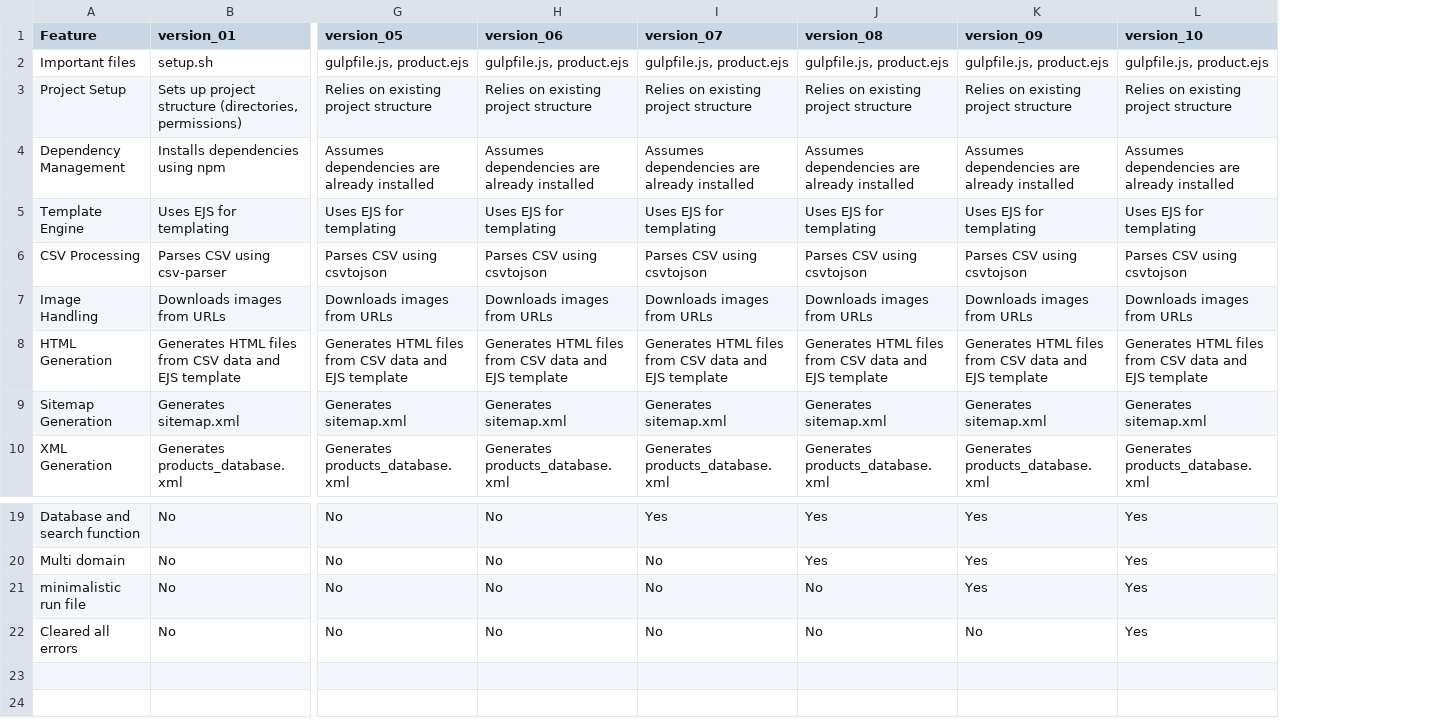
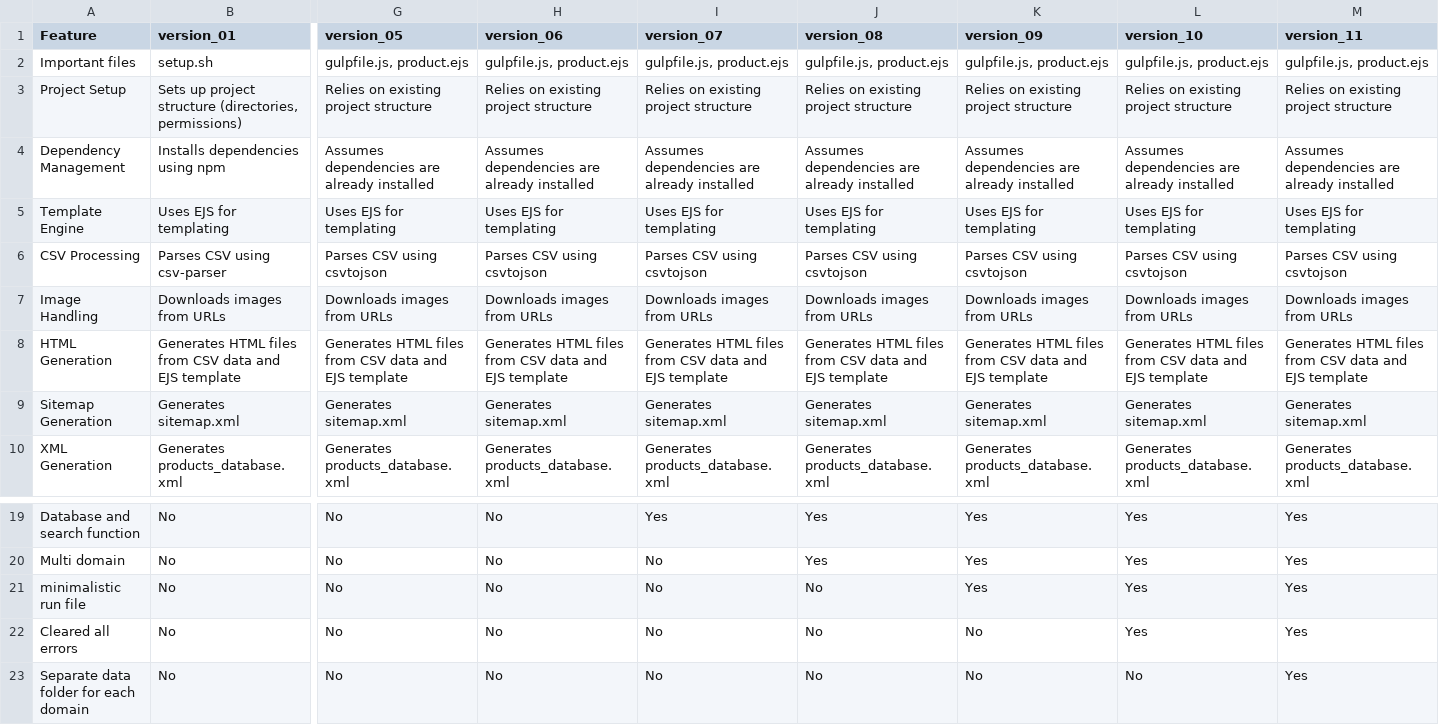
Before and after one commit to kadavilrahul/generate_html_from_csv, a CSV file: differences.csv, drawn as a sheet; only a part is shown, gaps mark what is left out; rows hold the shown columns only; the diff names each change by its address in the sheet, - before the commit and + after, or states it on an @@ line.

Commit message:
Version 11 created

```diff
--- a/differences.csv
+++ b/differences.csv
+column M (version_11), rows 2-10: gulpfile.js, product.ejs | Relies on existing project structure | Assumes dependencies are already installed | Uses EJS for templating | Parses CSV using csvtojson | Downloads images from URLs | Generates HTML files from CSV data and EJS template | Generates sitemap.xml | Generates products_database.xml; rows 19-22: all Yes
+row 23: Separate data folder for each domain | No | No | No | No | No | No | No | Yes
```
Also changed, not shown: 9 other files.
